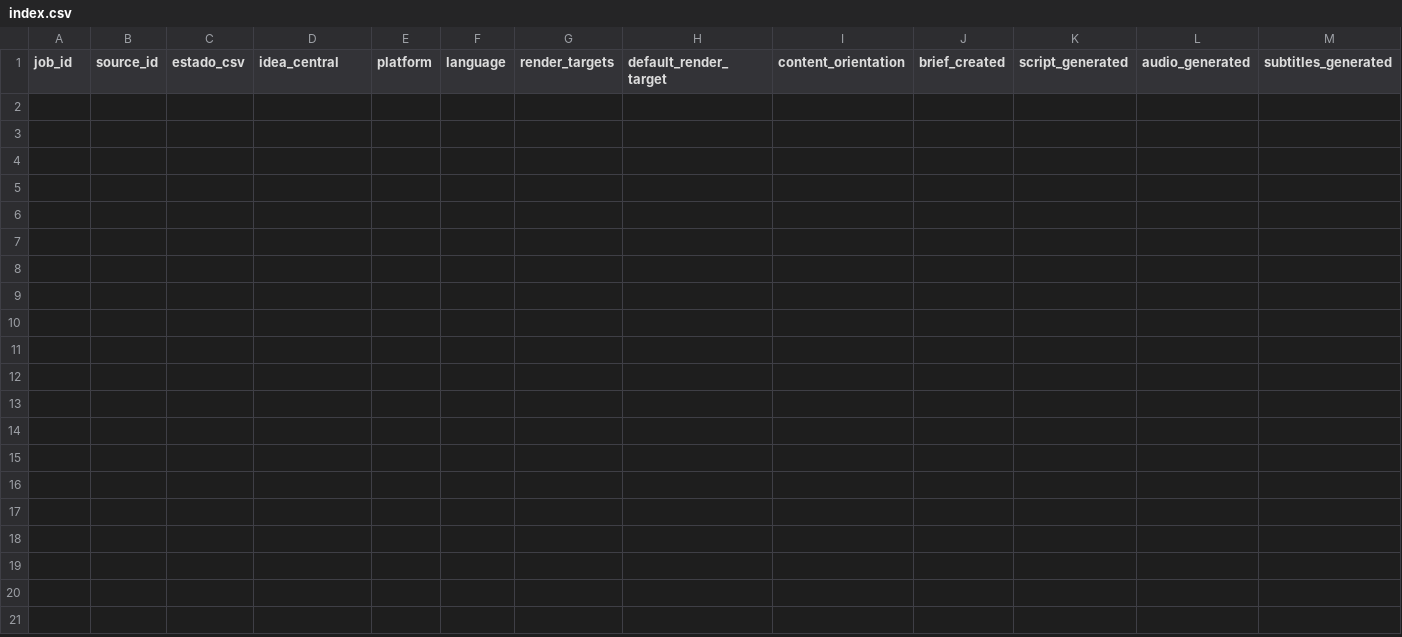
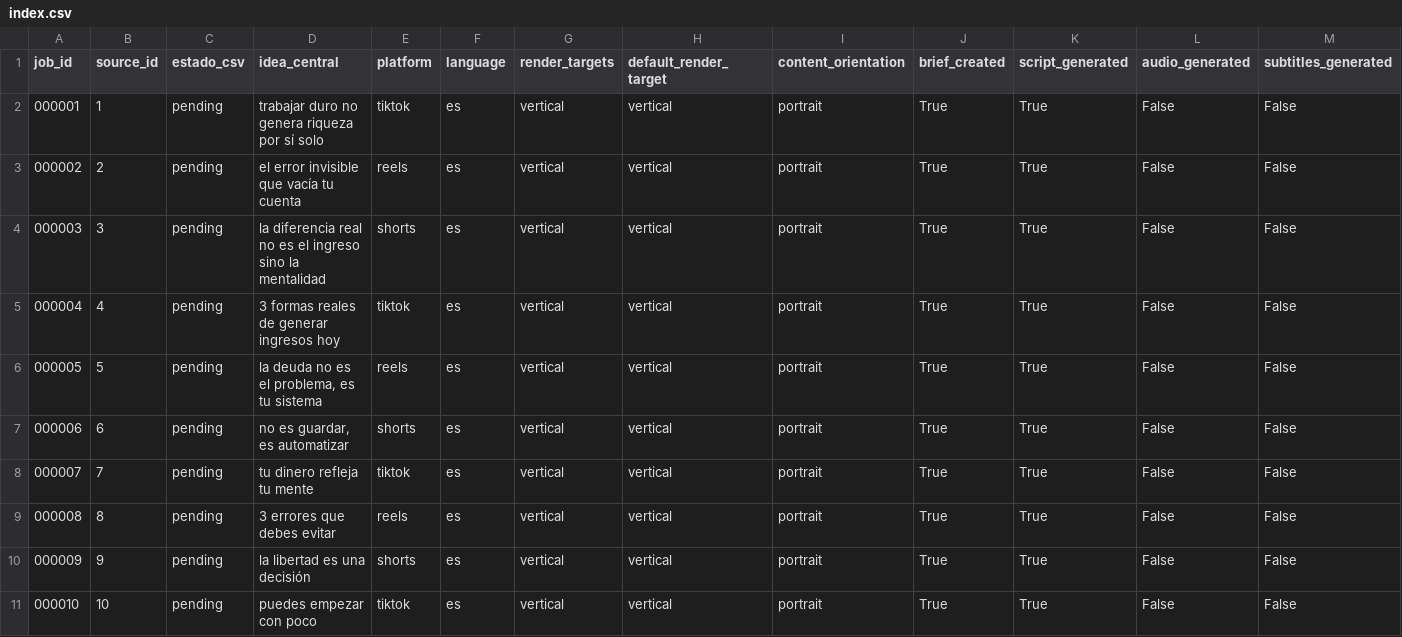
Before and after one commit to vhgalvez/neurocontent-engine, a CSV file: data/index.csv, drawn as a sheet; only a part is shown; rows hold the shown columns only; the diff names each change by its address in the sheet, - before the commit and + after, or states it on an @@ line.

Commit message:
Update index.csv

```diff
--- a/data/index.csv
+++ b/data/index.csv
+row 2: 000001 | 1 | pending | trabajar duro no genera riqueza por sí solo | tiktok | es | vertical | vertical | portrait | True | True | False | False
+row 3: 000002 | 2 | pending | el error invisible que vacía tu cuenta | reels | es | vertical | vertical | portrait | True | True | False | False
+row 4: 000003 | 3 | pending | la diferencia real no es el ingreso sino la mentalidad | shorts | es | vertical | vertical | portrait | True | True | False | False
+row 5: 000004 | 4 | pending | 3 formas reales de generar ingresos hoy | tiktok | es | vertical | vertical | portrait | True | True | False | False
+row 6: 000005 | 5 | pending | la deuda no es el problema, es tu sistema | reels | es | vertical | vertical | portrait | True | True | False | False
+row 7: 000006 | 6 | pending | no es guardar, es automatizar | shorts | es | vertical | vertical | portrait | True | True | False | False
+row 8: 000007 | 7 | pending | tu dinero refleja tu mente | tiktok | es | vertical | vertical | portrait | True | True | False | False
+row 9: 000008 | 8 | pending | 3 errores que debes evitar | reels | es | vertical | vertical | portrait | True | True | False | False
+row 10: 000009 | 9 | pending | la libertad es una decisión | shorts | es | vertical | vertical | portrait | True | True | False | False
+row 11: 000010 | 10 | pending | puedes empezar con poco | tiktok | es | vertical | vertical | portrait | True | True | False | False
```
